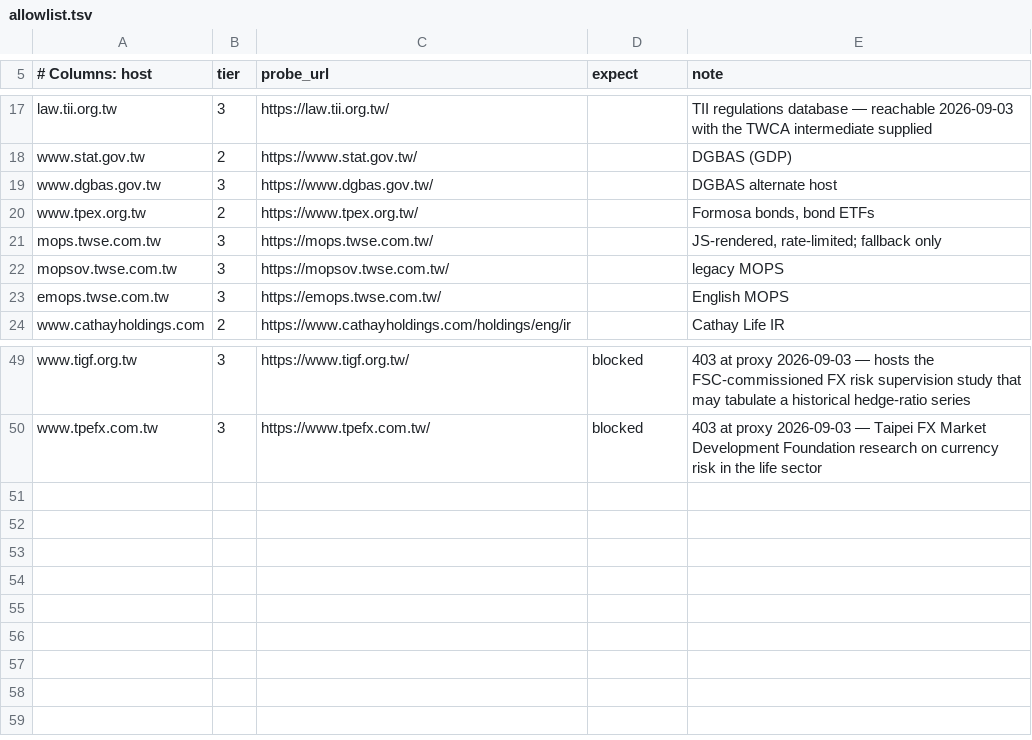
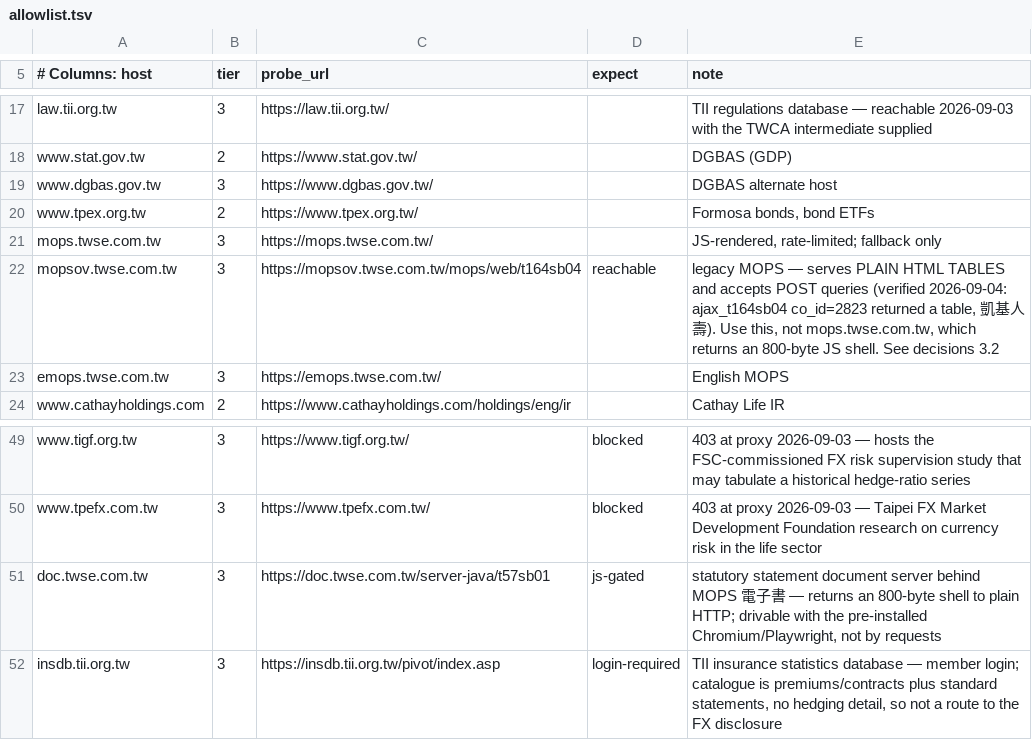
Before and after one commit to WillBtK/Taiwan-Lifers, a TSV file: config/allowlist.tsv, drawn as a sheet; only a part is shown, gaps mark what is left out.

```diff
--- a/config/allowlist.tsv
+++ b/config/allowlist.tsv
@@ -21,3 +21,3 @@ www.tpex.org.tw	2	https://www.tpex.org.tw/		Formosa bonds, bond ETFs
 mops.twse.com.tw	3	https://mops.twse.com.tw/		JS-rendered, rate-limited; fallback only
-mopsov.twse.com.tw	3	https://mopsov.twse.com.tw/		legacy MOPS
+mopsov.twse.com.tw	3	https://mopsov.twse.com.tw/mops/web/t164sb04	reachable	legacy MOPS — serves PLAIN HTML TABLES and accepts POST queries (verified 2026-09-04: ajax_t164sb04 co_id=2823 returned a table, 凱基人壽). Use this, not mops.twse.com.tw, which returns an 800-byte JS shell. See decisions 3.2
 emops.twse.com.tw	3	https://emops.twse.com.tw/		English MOPS
@@ -50 +50,3 @@ www.tigf.org.tw	3	https://www.tigf.org.tw/	blocked	403 at proxy 2026-09-03 — h
 www.tpefx.com.tw	3	https://www.tpefx.com.tw/	blocked	403 at proxy 2026-09-03 — Taipei FX Market Development Foundation research on currency risk in the life sector
+doc.twse.com.tw	3	https://doc.twse.com.tw/server-java/t57sb01	js-gated	statutory statement document server behind MOPS 電子書 — returns an 800-byte shell to plain HTTP; drivable with the pre-installed Chromium/Playwright, not by requests
+insdb.tii.org.tw	3	https://insdb.tii.org.tw/pivot/index.asp	login-required	TII insurance statistics database — member login; catalogue is premiums/contracts plus standard statements, no hedging detail, so not a route to the FX disclosure
```
Also changed, not shown: 1 other file.
